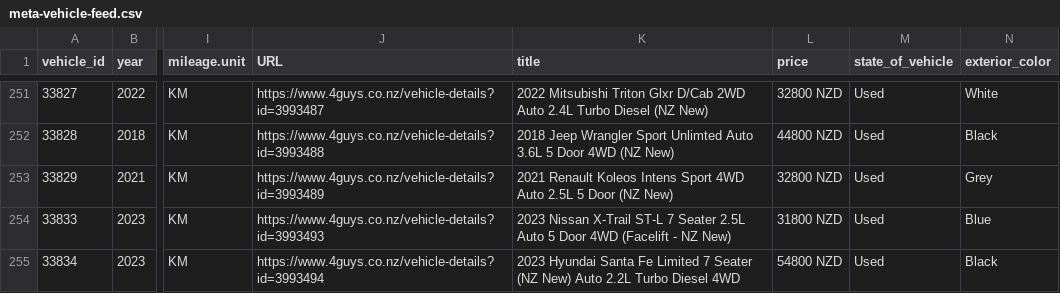
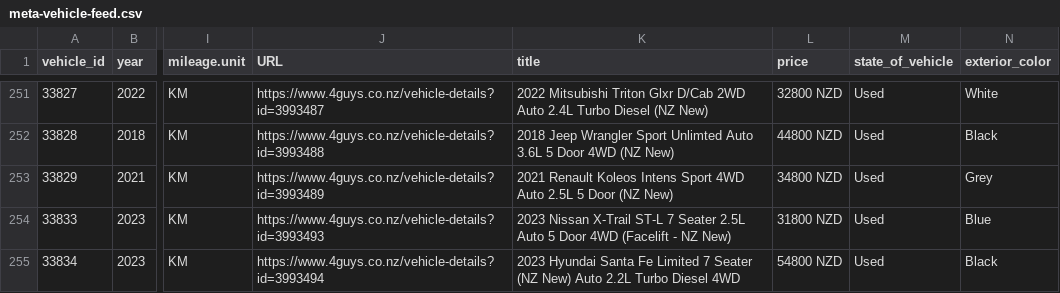
Before and after one commit to enquiries-svg/4guys-sitemap, a CSV file: meta-vehicle-feed.csv, drawn as a sheet; only a part is shown, gaps mark what is left out; the diff names each change by its address in the sheet, - before the commit and + after, or states it on an @@ line.

```diff
--- a/meta-vehicle-feed.csv
+++ b/meta-vehicle-feed.csv
-L253 (price): 32800 NZD
+L253 (price): 34800 NZD
```
Also changed, not shown: remarketing-feed.csv, tiktok-vehicle-feed.csv, 2 other files.
